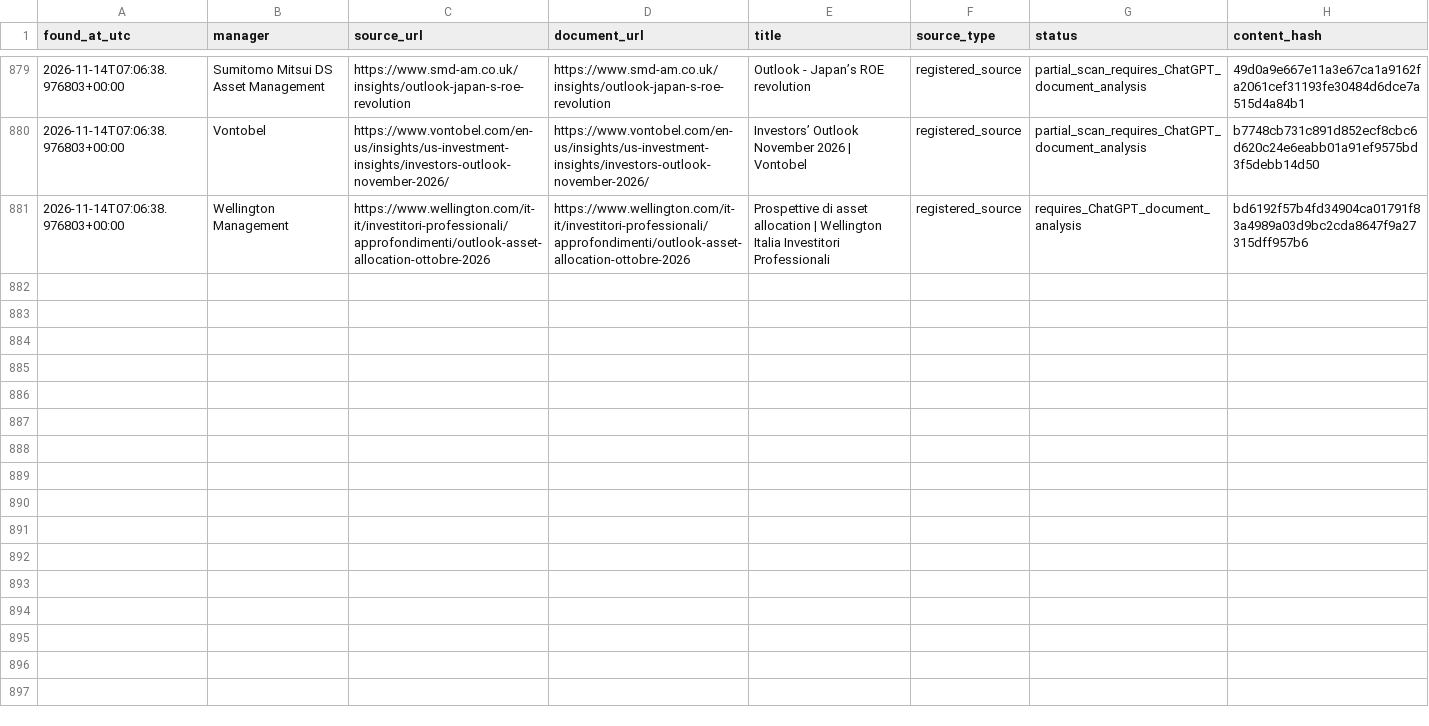
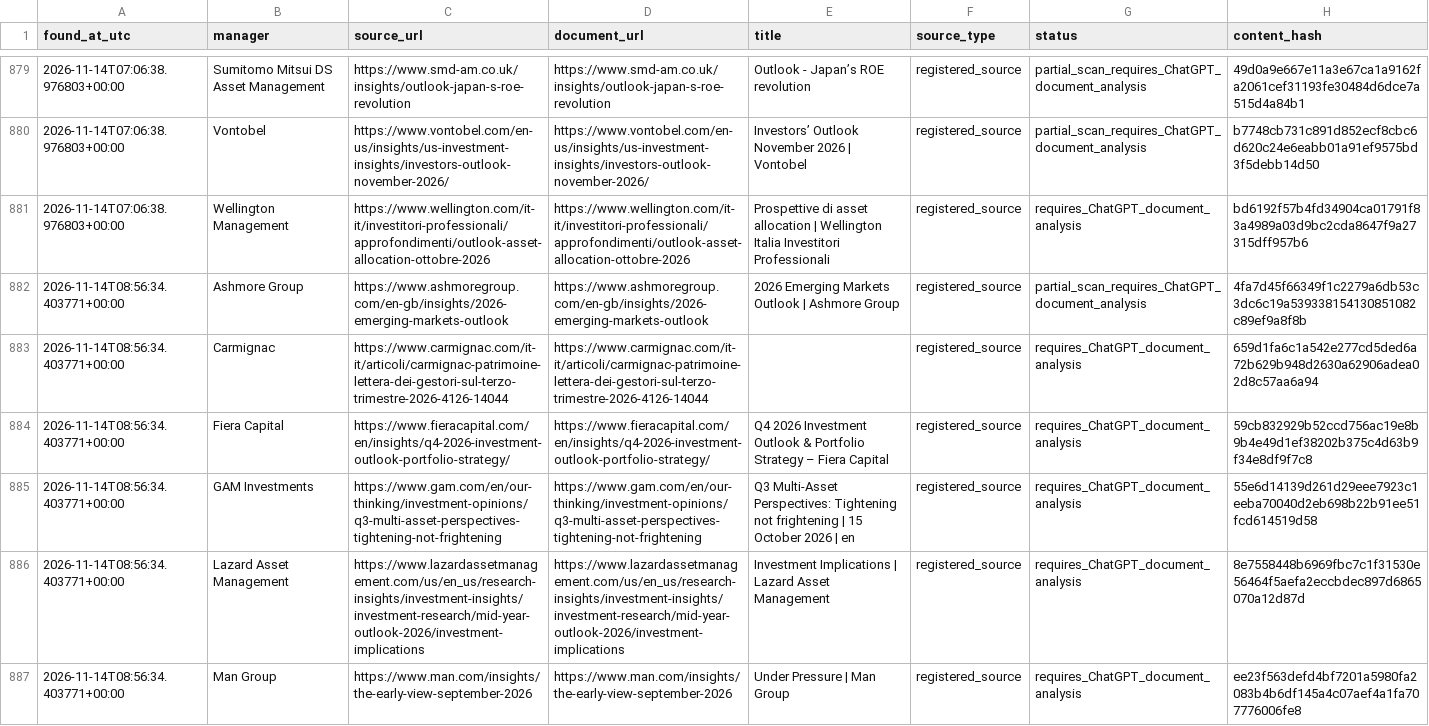
Before and after one commit to magitenia-bot/global-outlook-engine, a CSV file: research_monitor/discovered_documents.csv, drawn as a sheet; only a part is shown, gaps mark what is left out; the diff covers the shown part only.

```diff
--- a/research_monitor/discovered_documents.csv
+++ b/research_monitor/discovered_documents.csv
@@ -1850 +1850,7 @@ found_at_utc,manager,source_url,document_url,title,source_type,status,content_ha
 2026-11-14T07:06:38.976803+00:00,Wellington Management,https://www.wellington.com/it-it/investitori-professionali/approfondimenti/outlook-asset-allocation-ottobre-2026,https://www.wellington.com/it-it/investitori-professionali/approfondimenti/outlook-asset-allocation-ottobre-2026,Prospettive di asset allocation | Wellington Italia Investitori Professionali,registered_source,requires_ChatGPT_document_analysis,bd6192f57b4fd34904ca01791f83a4989a03d9bc2cda8647f9a27315dff957b6
+2026-11-14T08:56:34.403771+00:00,Ashmore Group,https://www.ashmoregroup.com/en-gb/insights/2026-emerging-markets-outlook,https://www.ashmoregroup.com/en-gb/insights/2026-emerging-markets-outlook,2026 Emerging Markets Outlook | Ashmore Group,registered_source,partial_scan_requires_ChatGPT_document_analysis,4fa7d45f66349f1c2279a6db53c3dc6c19a539338154130851082c89ef9a8f8b
+2026-11-14T08:56:34.403771+00:00,Carmignac,https://www.carmignac.com/it-it/articoli/carmignac-patrimoine-lettera-dei-gestori-sul-terzo-trimestre-2026-4126-14044,https://www.carmignac.com/it-it/articoli/carmignac-patrimoine-lettera-dei-gestori-sul-terzo-trimestre-2026-4126-14044,,registered_source,requires_ChatGPT_document_analysis,659d1fa6c1a542e277cd5ded6a72b629b948d2630a62906adea02d8c57aa6a94
+2026-11-14T08:56:34.403771+00:00,Fiera Capital,https://www.fieracapital.com/en/insights/q4-2026-investment-outlook-portfolio-strategy/,https://www.fieracapital.com/en/insights/q4-2026-investment-outlook-portfolio-strategy/,Q4 2026 Investment Outlook & Portfolio Strategy – Fiera Capital,registered_source,requires_ChatGPT_document_analysis,59cb832929b52ccd756ac19e8b9b4e49d1ef38202b375c4d63b9f34e8df9f7c8
+2026-11-14T08:56:34.403771+00:00,GAM Investments,https://www.gam.com/en/our-thinking/investment-opinions/q3-multi-asset-perspectives-tightening-not-frightening,https://www.gam.com/en/our-thinking/investment-opinions/q3-multi-asset-perspectives-tightening-not-frightening,Q3 Multi-Asset Perspectives: Tightening not frightening  | 15 October 2026 | en,registered_source,requires_ChatGPT_document_analysis,55e6d14139d261d29eee7923c1eeba70040d2eb698b22b91ee51fcd614519d58
+2026-11-14T08:56:34.403771+00:00,Lazard Asset Management,https://www.lazardassetmanagement.com/us/en_us/research-insights/investment-insights/investment-research/mid-year-outlook-2026/investment-implications,https://www.lazardassetmanagement.com/us/en_us/research-insights/investment-insights/investment-research/mid-year-outlook-2026/investment-implications,Investment Implications | Lazard Asset Management,registered_source,requires_ChatGPT_document_analysis,8e7558448b6969fbc7c1f31530e56464f5aefa2eccbdec897d6865070a12d87d
+2026-11-14T08:56:34.403771+00:00,Man Group,https://www.man.com/insights/the-early-view-september-2026,https://www.man.com/insights/the-early-view-september-2026,Under Pressure | Man Group,registered_source,requires_ChatGPT_document_analysis,ee23f563defd4bf7201a5980fa2083b4b6df145a4c07aef4a1fa707776006fe8
```
Also changed, not shown: 6 added rows elsewhere in this file, 3 other files.
